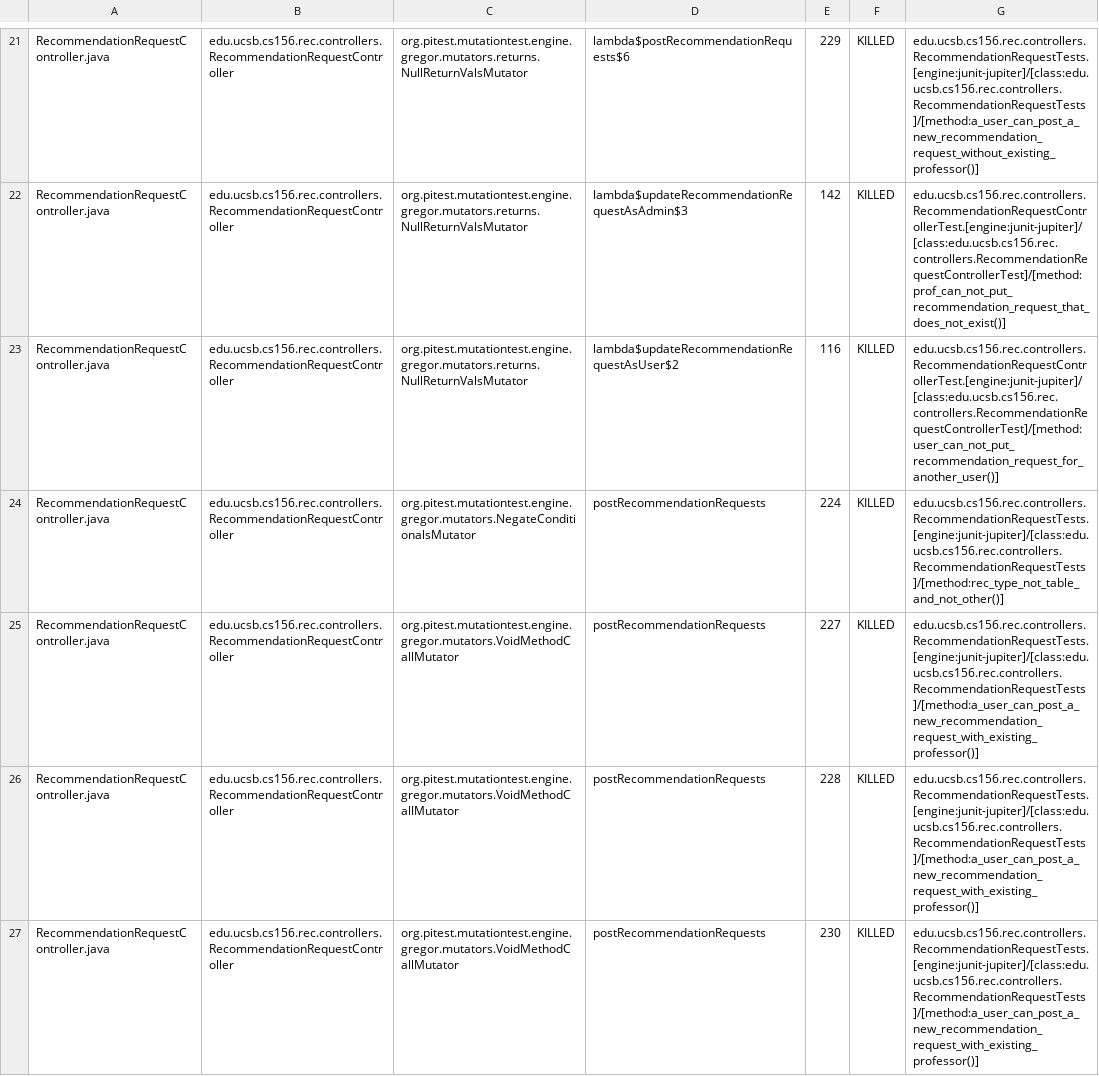
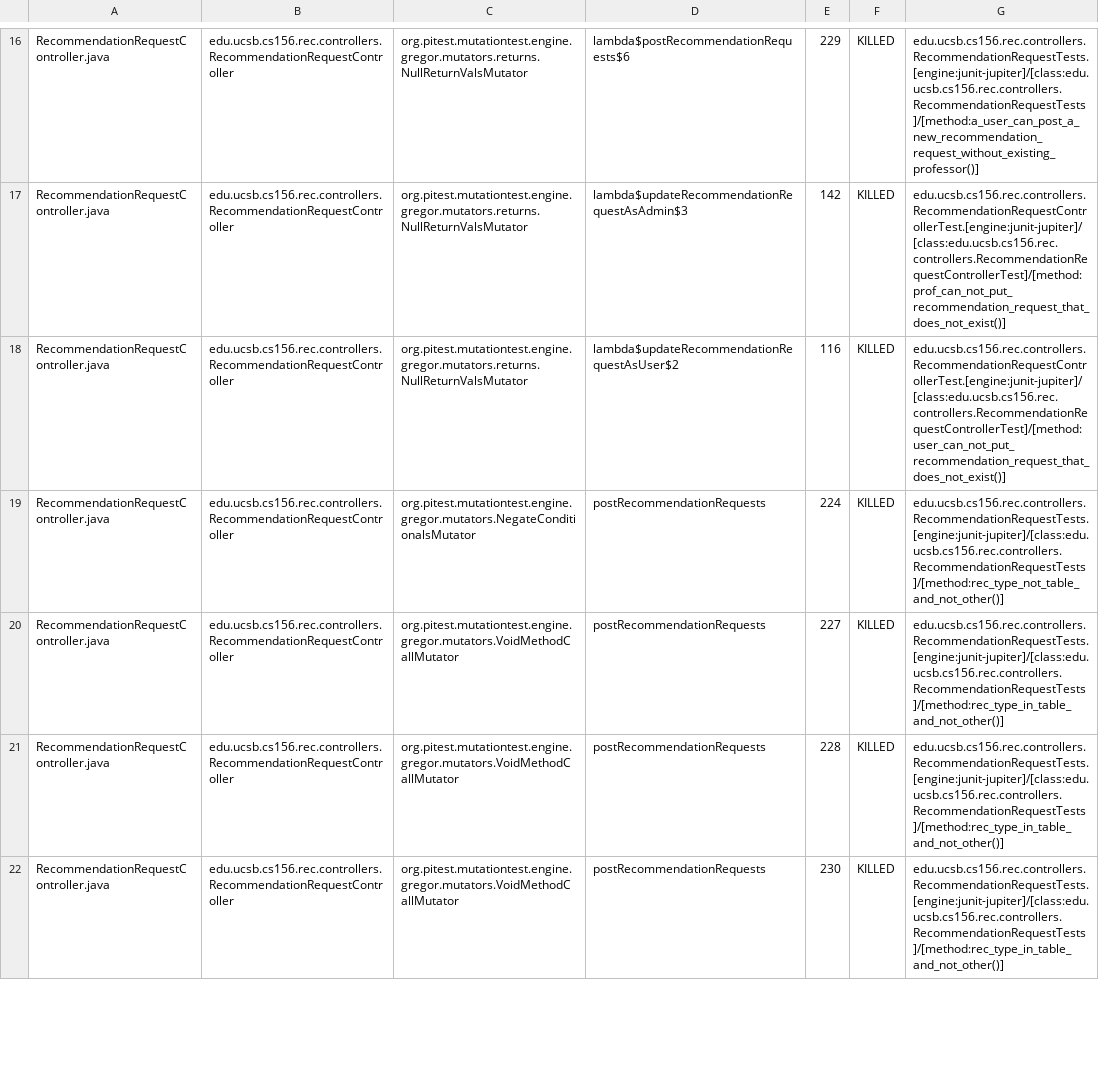
Before and after one commit to ucsb-cs156-s25/proj-rec-s25-16, a CSV file: prs/40/pitest/mutations.csv, drawn as a sheet; only a part is shown, gaps mark what is left out; the diff covers the shown part only.

Commit message:
Deploying to gh-pages from @ ucsb-cs156-s25/proj-rec-s25-16@cabf1fc5c8bde5ebd563a9d8bff91f5a901fb68e 🚀

```diff
--- a/prs/40/pitest/mutations.csv
+++ b/prs/40/pitest/mutations.csv
@@ -22,6 +17,6 @@ RecommendationRequestController.java,edu.ucsb.cs156.rec.controllers.Recommendati
 RecommendationRequestController.java,edu.ucsb.cs156.rec.controllers.RecommendationRequestController,org.pitest.mutationtest.engine.gregor.mutators.returns.NullReturnValsMutator,lambda$updateRecommendationRequestAsAdmin$3,142,KILLED,edu.ucsb.cs156.rec.controllers.RecommendationRequestControllerTest.[engine:junit-jupiter]/[class:edu.ucsb.cs156.rec.controllers.RecommendationRequestControllerTest]/[method:prof_can_not_put_recommendation_request_that_does_not_exist()]
-RecommendationRequestController.java,edu.ucsb.cs156.rec.controllers.RecommendationRequestController,org.pitest.mutationtest.engine.gregor.mutators.returns.NullReturnValsMutator,lambda$updateRecommendationRequestAsUser$2,116,KILLED,edu.ucsb.cs156.rec.controllers.RecommendationRequestControllerTest.[engine:junit-jupiter]/[class:edu.ucsb.cs156.rec.controllers.RecommendationRequestControllerTest]/[method:user_can_not_put_recommendation_request_for_another_user()]
+RecommendationRequestController.java,edu.ucsb.cs156.rec.controllers.RecommendationRequestController,org.pitest.mutationtest.engine.gregor.mutators.returns.NullReturnValsMutator,lambda$updateRecommendationRequestAsUser$2,116,KILLED,edu.ucsb.cs156.rec.controllers.RecommendationRequestControllerTest.[engine:junit-jupiter]/[class:edu.ucsb.cs156.rec.controllers.RecommendationRequestControllerTest]/[method:user_can_not_put_recommendation_request_that_does_not_exist()]
 RecommendationRequestController.java,edu.ucsb.cs156.rec.controllers.RecommendationRequestController,org.pitest.mutationtest.engine.gregor.mutators.NegateConditionalsMutator,postRecommendationRequests,224,KILLED,edu.ucsb.cs156.rec.controllers.RecommendationRequestTests.[engine:junit-jupiter]/[class:edu.ucsb.cs156.rec.controllers.RecommendationRequestTests]/[method:rec_type_not_table_and_not_other()]
-RecommendationRequestController.java,edu.ucsb.cs156.rec.controllers.RecommendationRequestController,org.pitest.mutationtest.engine.gregor.mutators.VoidMethodCallMutator,postRecommendationRequests,227,KILLED,edu.ucsb.cs156.rec.controllers.RecommendationRequestTests.[engine:junit-jupiter]/[class:edu.ucsb.cs156.rec.controllers.RecommendationRequestTests]/[method:a_user_can_post_a_new_recommendation_request_with_existing_professor()]
-RecommendationRequestController.java,edu.ucsb.cs156.rec.controllers.RecommendationRequestController,org.pitest.mutationtest.engine.gregor.mutators.VoidMethodCallMutator,postRecommendationRequests,228,KILLED,edu.ucsb.cs156.rec.controllers.RecommendationRequestTests.[engine:junit-jupiter]/[class:edu.ucsb.cs156.rec.controllers.RecommendationRequestTests]/[method:a_user_can_post_a_new_recommendation_request_with_existing_professor()]
-RecommendationRequestController.java,edu.ucsb.cs156.rec.controllers.RecommendationRequestController,org.pitest.mutationtest.engine.gregor.mutators.VoidMethodCallMutator,postRecommendationRequests,230,KILLED,edu.ucsb.cs156.rec.controllers.RecommendationRequestTests.[engine:junit-jupiter]/[class:edu.ucsb.cs156.rec.controllers.RecommendationRequestTests]/[method:a_user_can_post_a_new_recommendation_request_with_existing_professor()]
+RecommendationRequestController.java,edu.ucsb.cs156.rec.controllers.RecommendationRequestController,org.pitest.mutationtest.engine.gregor.mutators.VoidMethodCallMutator,postRecommendationRequests,227,KILLED,edu.ucsb.cs156.rec.controllers.RecommendationRequestTests.[engine:junit-jupiter]/[class:edu.ucsb.cs156.rec.controllers.RecommendationRequestTests]/[method:rec_type_in_table_and_not_other()]
+RecommendationRequestController.java,edu.ucsb.cs156.rec.controllers.RecommendationRequestController,org.pitest.mutationtest.engine.gregor.mutators.VoidMethodCallMutator,postRecommendationRequests,228,KILLED,edu.ucsb.cs156.rec.controllers.RecommendationRequestTests.[engine:junit-jupiter]/[class:edu.ucsb.cs156.rec.controllers.RecommendationRequestTests]/[method:rec_type_in_table_and_not_other()]
+RecommendationRequestController.java,edu.ucsb.cs156.rec.controllers.RecommendationRequestController,org.pitest.mutationtest.engine.gregor.mutators.VoidMethodCallMutator,postRecommendationRequests,230,KILLED,edu.ucsb.cs156.rec.controllers.RecommendationRequestTests.[engine:junit-jupiter]/[class:edu.ucsb.cs156.rec.controllers.RecommendationRequestTests]/[method:rec_type_in_table_and_not_other()]
```
Also changed, not shown: 2 added rows, 2 removed rows, 21 moved rows and 6 edited cells elsewhere in this file, 11 other files.
